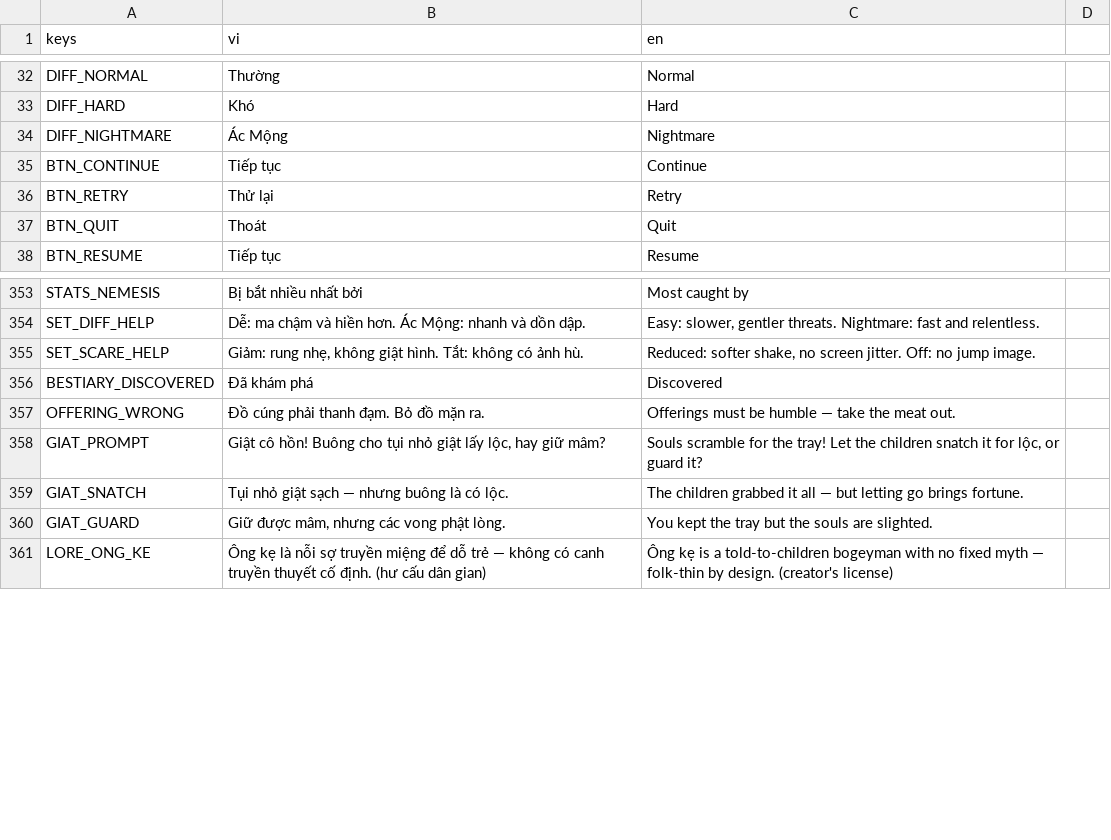
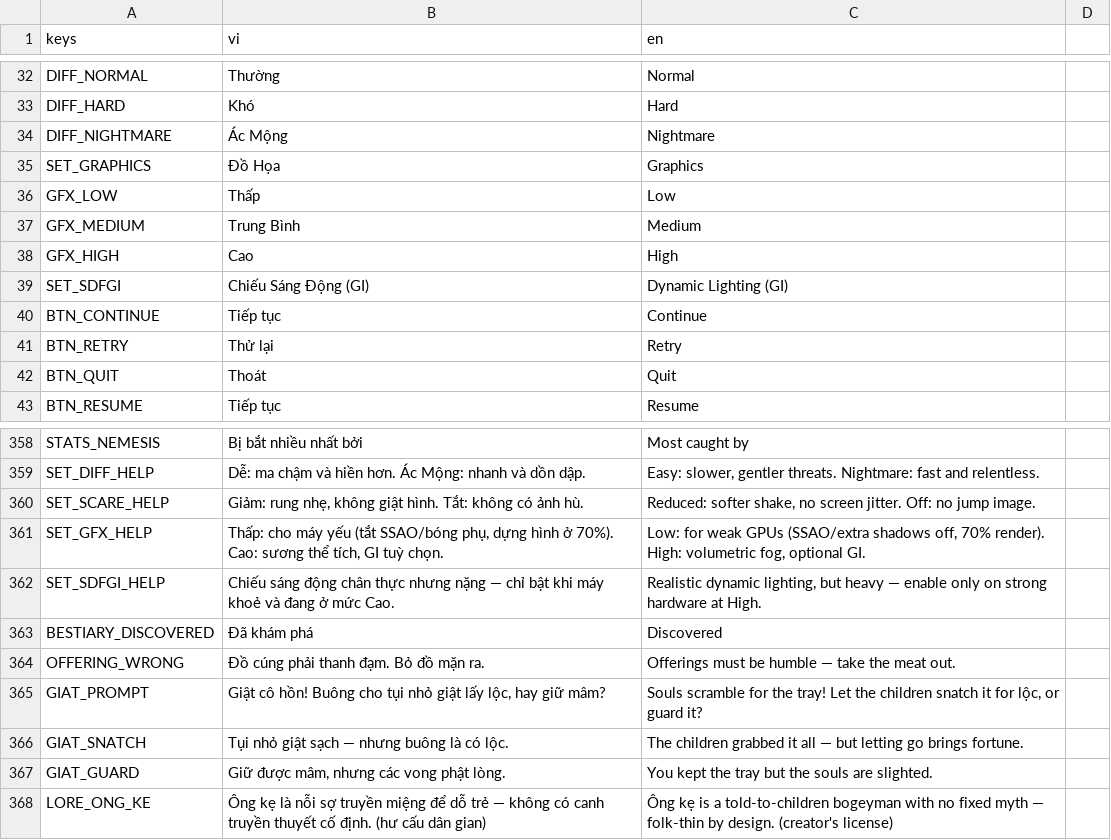
Before and after one commit to cthpAiden/nightwatch, a CSV file: localization/strings.csv, drawn as a sheet; only a part is shown, gaps mark what is left out.

Commit message:
Graphics: Low/Medium/High quality presets + FPS debug overlay
Adds a runtime Graphics autoload that overlays performance knobs (render
scale/FSR2, AA, SSAO/glow, volumetric fog, shadow atlas/casters, CCTV feed
resolution) onto the office and each room's live Environment/Viewport/lights,
without touching their authored per-room mood values. Low targets integrated
GPUs; High adds volumetric fog, TAA and an opt-in SDFGI toggle. First-run
default is auto-detected from the GPU name.

Also adds an F3 debug overlay (FPS, frame time, draw calls, VRAM, node count)
since there was no perf-measurement tooling before, and a preset dropdown +
GI toggle in Settings with VI/EN strings.

Verified: SelfTest 119/0, IntegrityCheck 36/0, FlowTest death+win pass, clean
real-renderer boot (Vulkan/Forward+).

```diff
--- a/localization/strings.csv
+++ b/localization/strings.csv
@@ -34,2 +34,7 @@ DIFF_HARD,Khó,Hard
 DIFF_NIGHTMARE,Ác Mộng,Nightmare
+SET_GRAPHICS,Đồ Họa,Graphics
+GFX_LOW,Thấp,Low
+GFX_MEDIUM,Trung Bình,Medium
+GFX_HIGH,Cao,High
+SET_SDFGI,Chiếu Sáng Động (GI),Dynamic Lighting (GI)
 BTN_CONTINUE,Tiếp tục,Continue
@@ -355,2 +360,4 @@ SET_DIFF_HELP,Dễ: ma chậm và hiền hơn. Ác Mộng: nhanh và dồn dập
 SET_SCARE_HELP,"Giảm: rung nhẹ, không giật hình. Tắt: không có ảnh hù.","Reduced: softer shake, no screen jitter. Off: no jump image."
+SET_GFX_HELP,"Thấp: cho máy yếu (tắt SSAO/bóng phụ, dựng hình ở 70%). Cao: sương thể tích, GI tuỳ chọn.","Low: for weak GPUs (SSAO/extra shadows off, 70% render). High: volumetric fog, optional GI."
+SET_SDFGI_HELP,"Chiếu sáng động chân thực nhưng nặng — chỉ bật khi máy khoẻ và đang ở mức Cao.","Realistic dynamic lighting, but heavy — enable only on strong hardware at High."
 BESTIARY_DISCOVERED,Đã khám phá,Discovered
```
Also changed, not shown: 13 other files.
